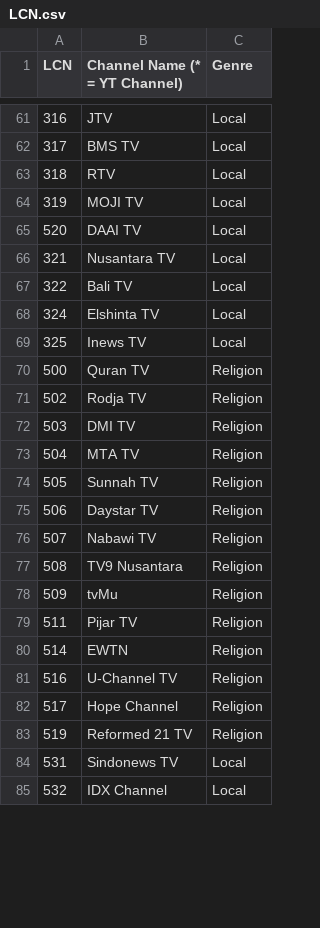
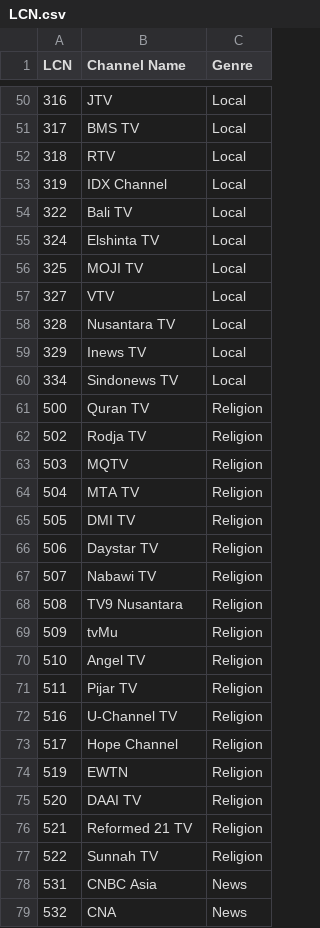
Before and after one commit to ExtendedMaster113/EM113-IPTV, a CSV file: LCN.csv, drawn as a sheet; only a part is shown, gaps mark what is left out; the diff covers the shown part only.

Commit message:
Modify channel names and genres in LCN.csv
Updated channel names and genres in LCN.csv.

```diff
--- a/LCN.csv
+++ b/LCN.csv
@@ -1 +1 @@
-LCN,Channel Name (* = YT Channel),Genre
+LCN,Channel Name,Genre
@@ -63,13 +52,15 @@ LCN,Channel Name (* = YT Channel),Genre
 318,RTV,Local
-319,MOJI TV,Local
-520,DAAI TV,Local
-321,Nusantara TV,Local
+319,IDX Channel,Local
 322,Bali TV,Local
 324,Elshinta TV,Local
-325,Inews TV,Local
+325,MOJI TV,Local
+327,VTV,Local
+328,Nusantara TV,Local
+329,Inews TV,Local
+334,Sindonews TV,Local
 500,Quran TV,Religion
 502,Rodja TV,Religion
-503,DMI TV,Religion
+503,MQTV,Religion
 504,MTA TV,Religion
-505,Sunnah TV,Religion
+505,DMI TV,Religion
 506,Daystar TV,Religion
@@ -78,8 +69,11 @@ LCN,Channel Name (* = YT Channel),Genre
 509,tvMu,Religion
+510,Angel TV,Religion
 511,Pijar TV,Religion
-514,EWTN,Religion
 516,U-Channel TV,Religion
 517,Hope Channel,Religion
-519,Reformed 21 TV,Religion
-531,Sindonews TV,Local
-532,IDX Channel,Local
+519,EWTN,Religion
+520,DAAI TV,Religion
+521,Reformed 21 TV,Religion
+522,Sunnah TV,Religion
+531,CNBC Asia,News
+532,CNA,News
```
Also changed, not shown: 9 added rows, 27 removed rows and 10 edited cells elsewhere in this file.
